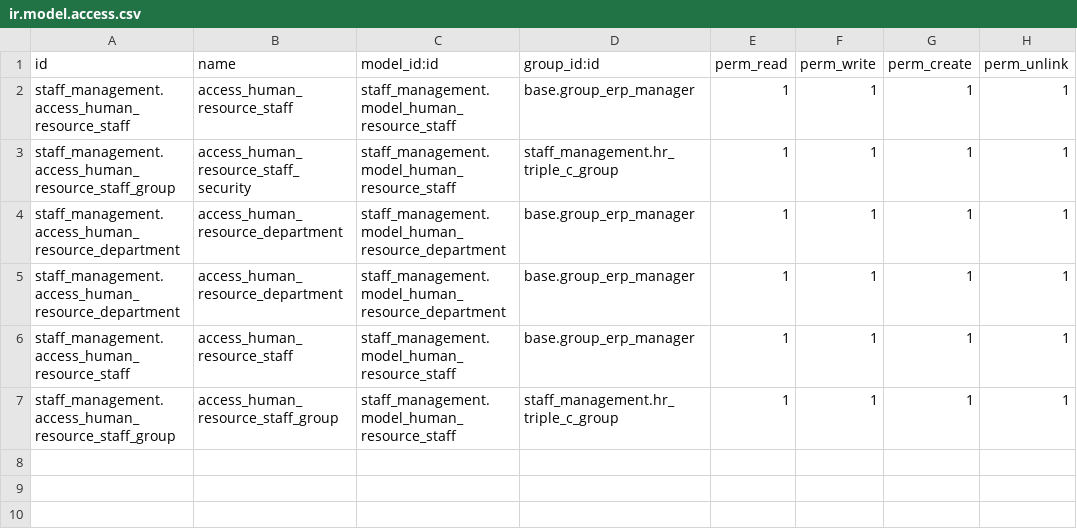
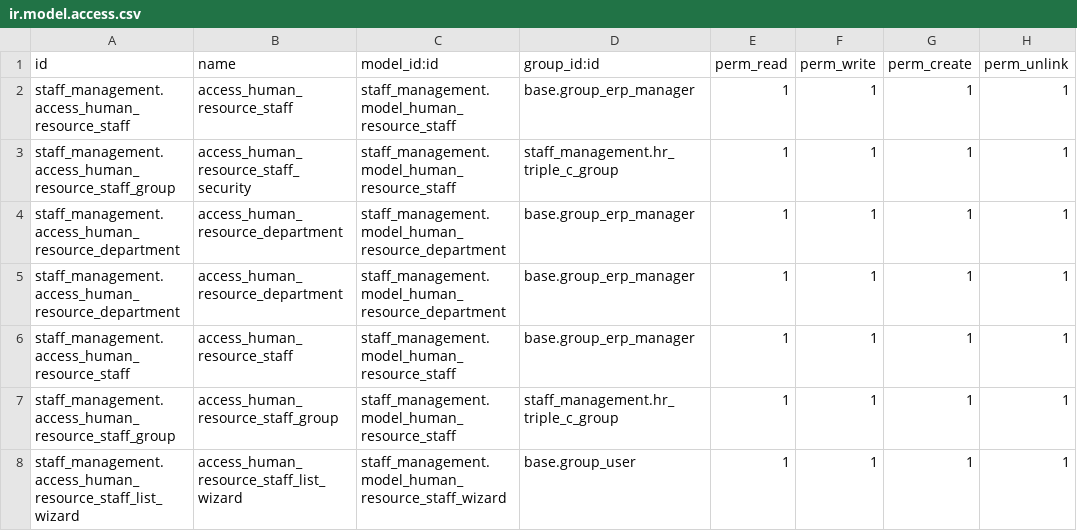
Before and after one commit to bthZang/erp-odoo, a CSV file: modules/staff_management/security/ir.model.access.csv, drawn as a sheet; the diff names each change by its address in the sheet, - before the commit and + after, or states it on an @@ line.

```diff
--- a/modules/staff_management/security/ir.model.access.csv
+++ b/modules/staff_management/security/ir.model.access.csv
+row 8: staff_management.access_human_resource_staff_list_wizard | access_human_resource_staff_list_wizard | staff_management.model_human_resource_staff_wizard | base.group_user | 1 | 1 | 1 | 1
```
Also changed, not shown: 7 other files.
